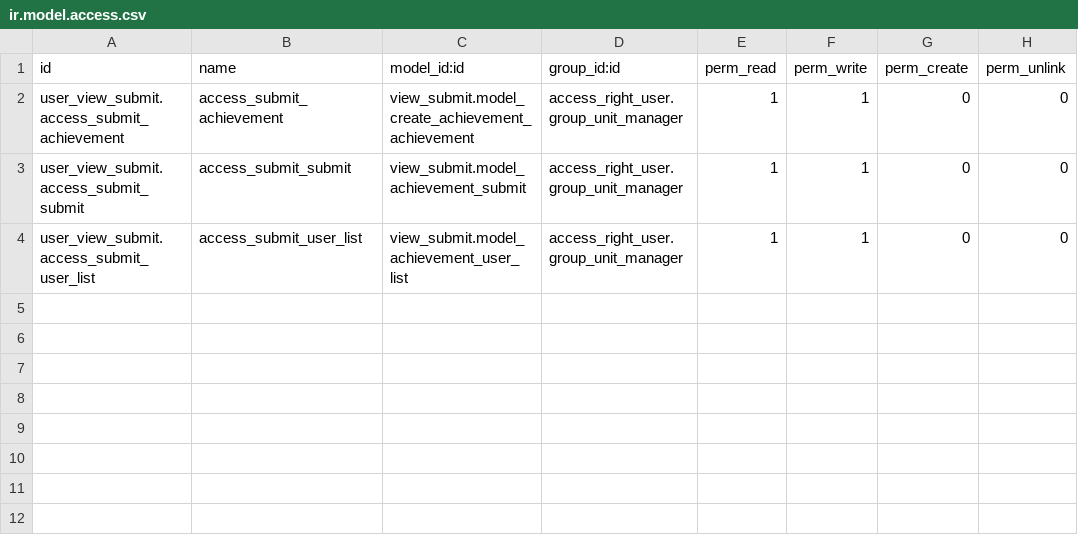
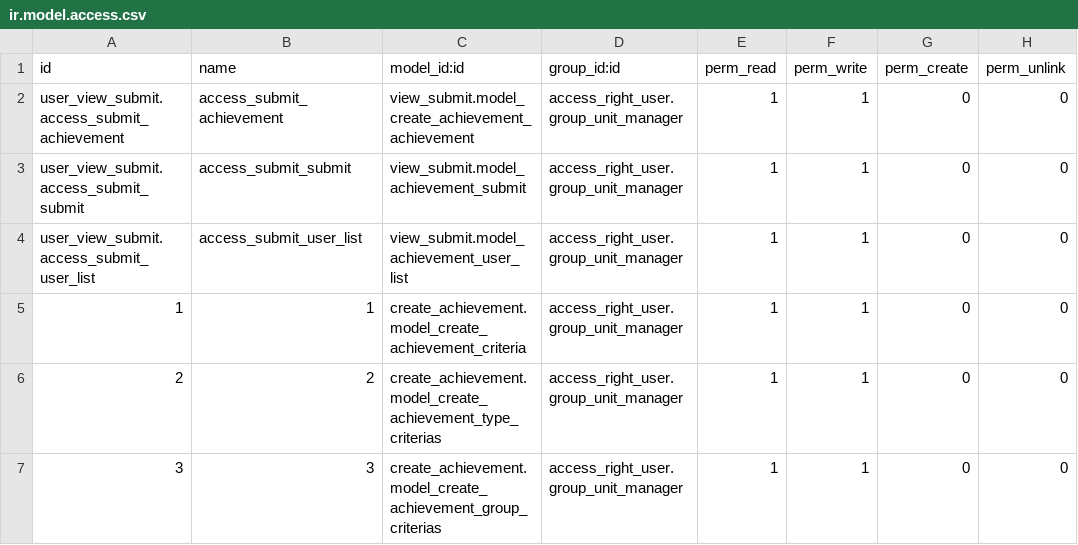
Before and after one commit to Huyshadow/achievement_manage_addons, a CSV file: view_submit/security/ir.model.access.csv, drawn as a sheet; the diff names each change by its address in the sheet, - before the commit and + after, or states it on an @@ line.

Commit message:
fix view and security

```diff
--- a/view_submit/security/ir.model.access.csv
+++ b/view_submit/security/ir.model.access.csv
+row 5: 1 | 1 | create_achievement.model_create_achievement_criteria | access_right_user.group_unit_manager | 1 | 1 | 0 | 0
+row 6: 2 | 2 | create_achievement.model_create_achievement_type_criterias | access_right_user.group_unit_manager | 1 | 1 | 0 | 0
+row 7: 3 | 3 | create_achievement.model_create_achievement_group_criterias | access_right_user.group_unit_manager | 1 | 1 | 0 | 0
```
Also changed, not shown: 3 other files.
